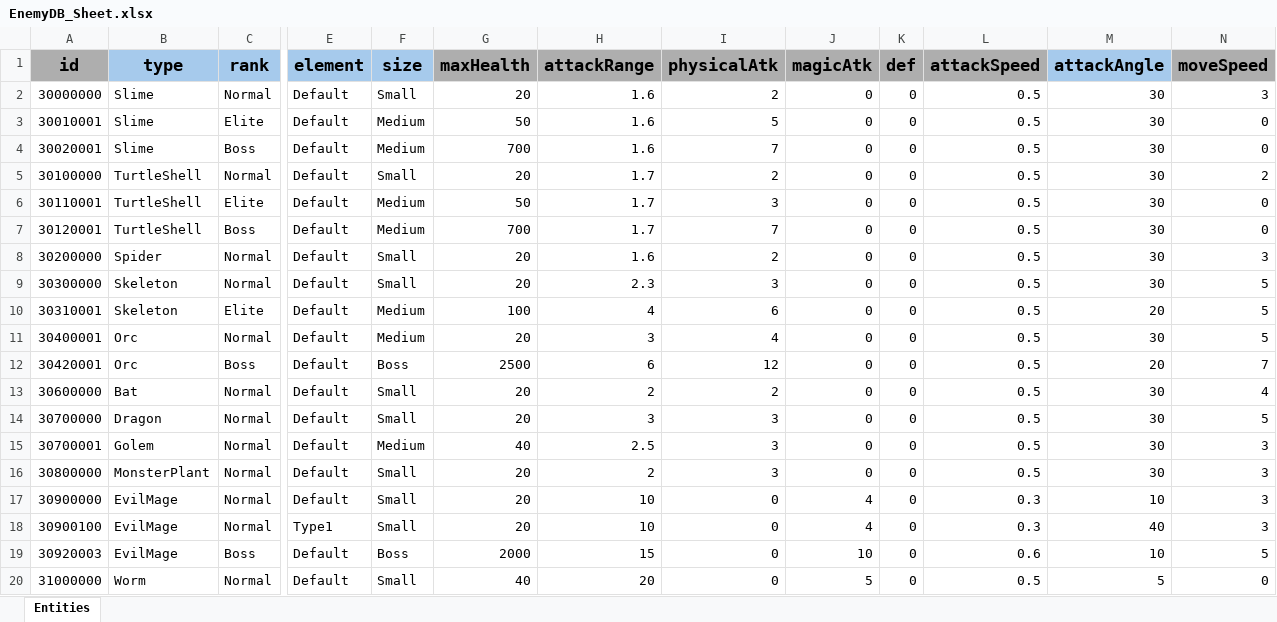
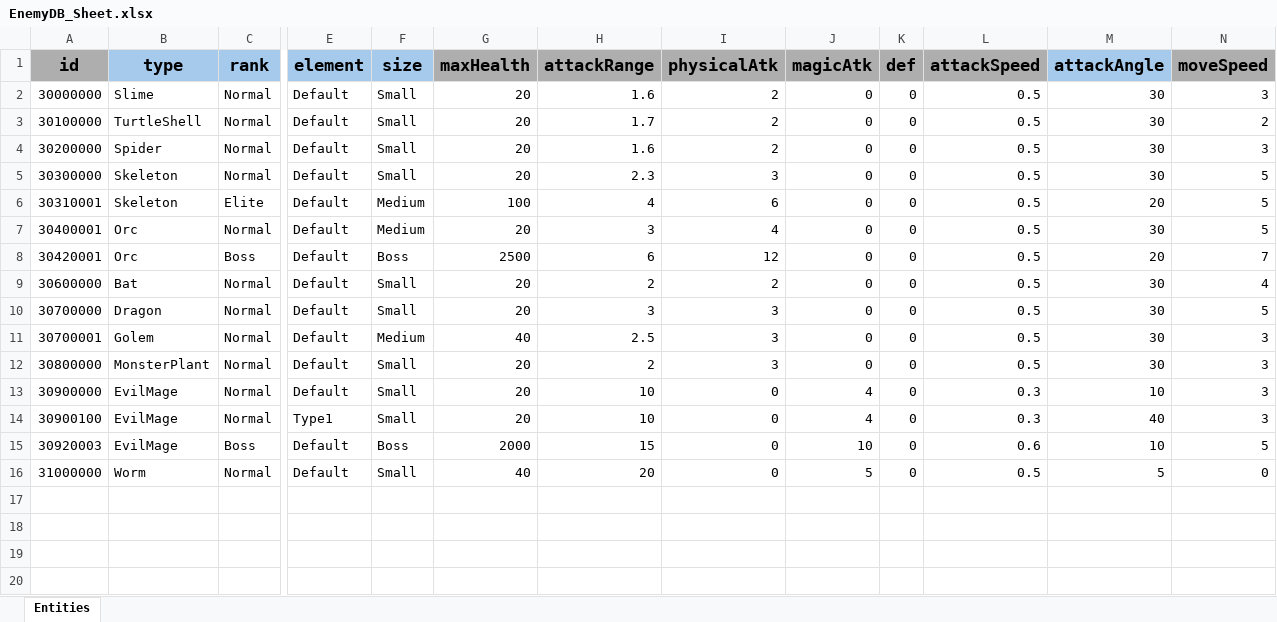
Before and after one commit to GGB97/Sisyphus_Mirror, an Excel workbook: Assets/Excel/Enemy/EnemyDB_Sheet.xlsx, sheet Entities, drawn as a sheet; only a part is shown, gaps mark what is left out; values as stored, in another font and other column widths than the file's, no borders; rows hold the shown columns only; the diff names each change by its address in the sheet, - before the commit and + after, or states it on an @@ line.

```diff
--- a/Assets/Excel/Enemy/EnemyDB_Sheet.xlsx (sheet Entities)
+++ b/Assets/Excel/Enemy/EnemyDB_Sheet.xlsx (sheet Entities)
-row 3: 30010001 | Slime | Elite | Default | Medium | 50 | 1.6 | 5 | 0 | 0 | 0.5 | 30 | 0
-row 4: 30020001 | Slime | Boss | Default | Medium | 700 | 1.6 | 7 | 0 | 0 | 0.5 | 30 | 0
-row 6: 30110001 | TurtleShell | Elite | Default | Medium | 50 | 1.7 | 3 | 0 | 0 | 0.5 | 30 | 0
-row 7: 30120001 | TurtleShell | Boss | Default | Medium | 700 | 1.7 | 7 | 0 | 0 | 0.5 | 30 | 0
```
Also changed, not shown: 7 other files.
